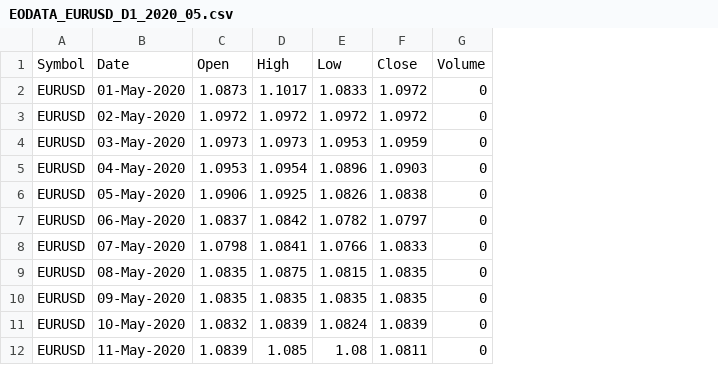
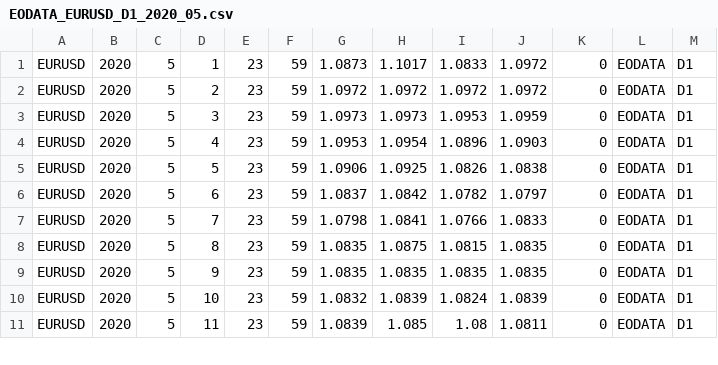
Before and after one commit to horaciodrs/tradesim, a CSV file: data/quotes/EODATA/2020/EURUSD/EODATA_EURUSD_D1_2020_05.csv, drawn as a sheet; only a part is shown; removed rows and columns are numbered as before the commit, all else as after; the diff names each change by its address in the sheet, - before the commit and + after, or states it on an @@ line.

Commit message:
Data fixed from 2020-01 to 2020 -05

```diff
--- a/data/quotes/EODATA/2020/EURUSD/EODATA_EURUSD_D1_2020_05.csv
+++ b/data/quotes/EODATA/2020/EURUSD/EODATA_EURUSD_D1_2020_05.csv
-column B, rows 2-12: 01-May-2020 | 02-May-2020 | 03-May-2020 | 04-May-2020 | 05-May-2020 | 06-May-2020 | 07-May-2020 | 08-May-2020 | 09-May-2020 | 10-May-2020 | 11-May-2020
+column B, rows 1-11: all 2020
+column C, rows 1-11: all 5
+column D, rows 1-11: 1 | 2 | 3 | 4 | 5 | 6 | 7 | 8 | 9 | 10 | 11
+column E, rows 1-11: all 23
+column F, rows 1-11: all 59
+column L, rows 1-11: all EODATA
+column M, rows 1-11: all D1
-row 1: Symbol | Date | Open | High | Low | Close | Volume
```
Also changed, not shown: data/quotes/EODATA/2020/EURUSD/EODATA_EURUSD_D1_2020_02.csv, data/quotes/EODATA/2020/EURUSD/EODATA_EURUSD_D1_2020_03.csv, 4 other files.
